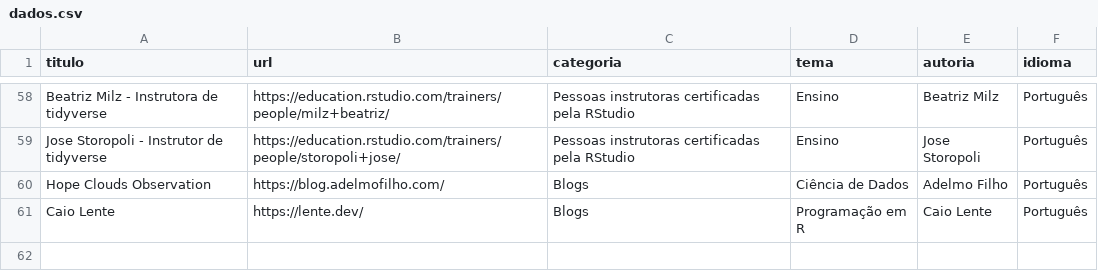
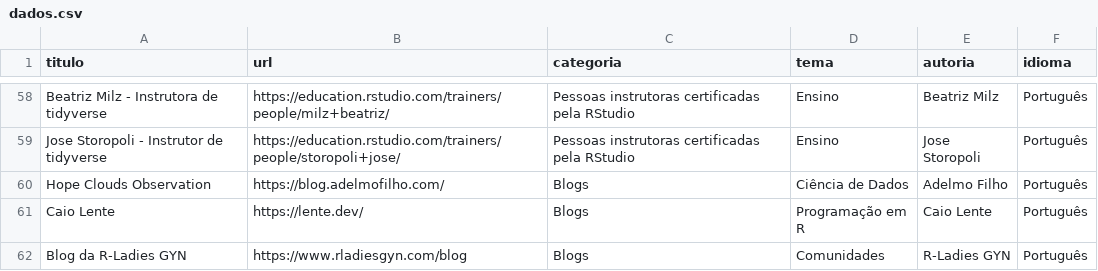
Before and after one commit to beatrizmilz/materiais_estudo_R, a CSV file: inst/dados.csv, drawn as a sheet; only a part is shown, gaps mark what is left out.

```diff
--- a/inst/dados.csv
+++ b/inst/dados.csv
@@ -61 +61,2 @@ Hope Clouds Observation,https://blog.adelmofilho.com/,Blogs,Ciência de Dados,Ad
 Caio Lente,https://lente.dev/,Blogs,Programação em R,Caio Lente,Português
+Blog da R-Ladies GYN,https://www.rladiesgyn.com/blog,Blogs,Comunidades,R-Ladies GYN,Português
```
Also changed, not shown: inst/lista_de_pessoas_contribuidoras.csv.
